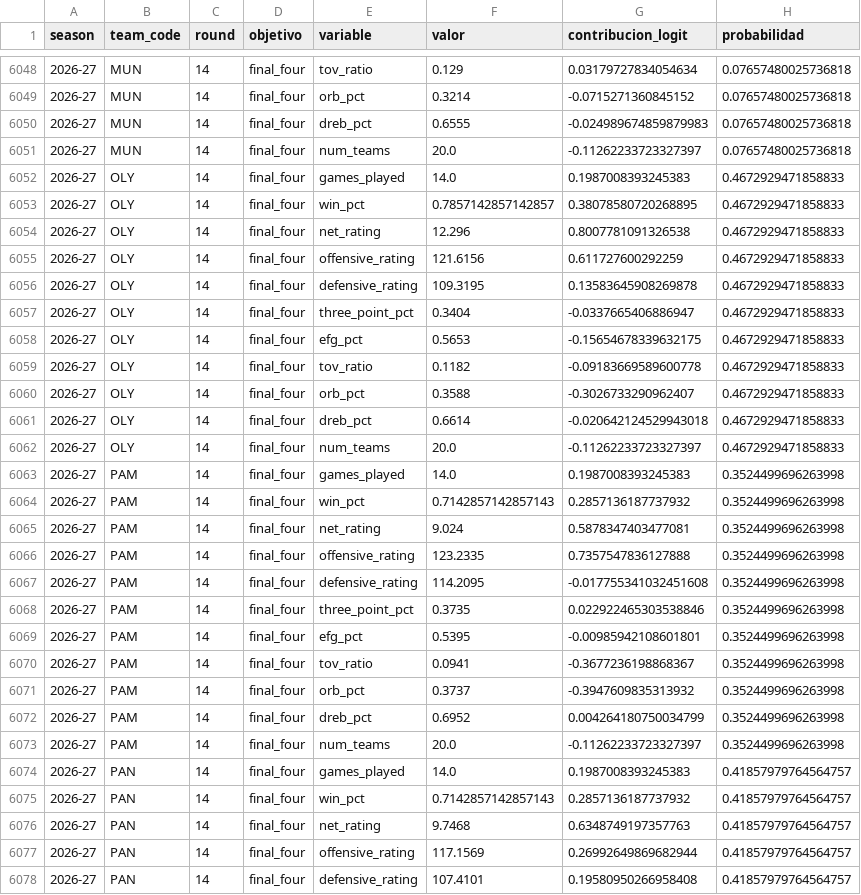
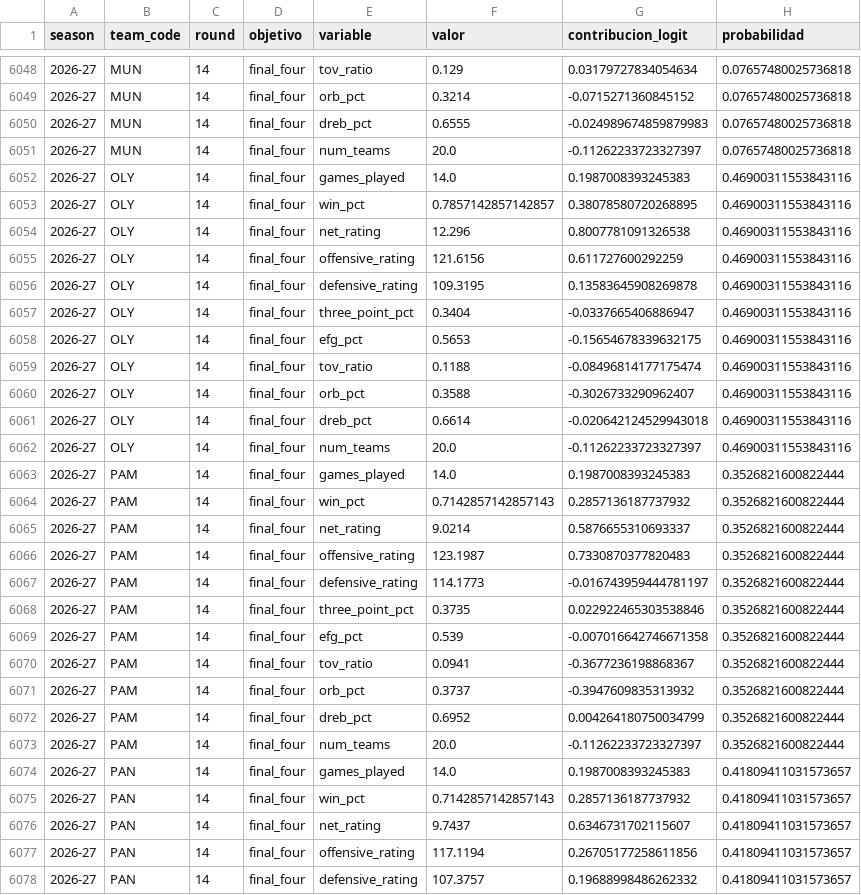
Before and after one commit to Javier63mh/Euroliga-IA, a CSV file: explicaciones_modelos_por_jornada.csv, drawn as a sheet; only a part is shown, gaps mark what is left out; the diff covers the shown part only.

```diff
--- a/explicaciones_modelos_por_jornada.csv
+++ b/explicaciones_modelos_por_jornada.csv
@@ -6051,28 +6051,28 @@ season,team_code,round,objetivo,variable,valor,contribucion_logit,probabilidad
 2026-27,MUN,14,final_four,num_teams,20.0,-0.11262233723327397,0.07657480025736818
-2026-27,OLY,14,final_four,games_played,14.0,0.1987008393245383,0.4672929471858833
-2026-27,OLY,14,final_four,win_pct,0.7857142857142857,0.38078580720268895,0.4672929471858833
-2026-27,OLY,14,final_four,net_rating,12.296,0.8007781091326538,0.4672929471858833
-2026-27,OLY,14,final_four,offensive_rating,121.6156,0.611727600292259,0.4672929471858833
-2026-27,OLY,14,final_four,defensive_rating,109.3195,0.13583645908269878,0.4672929471858833
-2026-27,OLY,14,final_four,three_point_pct,0.3404,-0.0337665406886947,0.4672929471858833
-2026-27,OLY,14,final_four,efg_pct,0.5653,-0.15654678339632175,0.4672929471858833
-2026-27,OLY,14,final_four,tov_ratio,0.1182,-0.09183669589600778,0.4672929471858833
-2026-27,OLY,14,final_four,orb_pct,0.3588,-0.3026733290962407,0.4672929471858833
-2026-27,OLY,14,final_four,dreb_pct,0.6614,-0.020642124529943018,0.4672929471858833
-2026-27,OLY,14,final_four,num_teams,20.0,-0.11262233723327397,0.4672929471858833
-2026-27,PAM,14,final_four,games_played,14.0,0.1987008393245383,0.3524499696263998
-2026-27,PAM,14,final_four,win_pct,0.7142857142857143,0.2857136187737932,0.3524499696263998
-2026-27,PAM,14,final_four,net_rating,9.024,0.5878347403477081,0.3524499696263998
-2026-27,PAM,14,final_four,offensive_rating,123.2335,0.7357547836127888,0.3524499696263998
-2026-27,PAM,14,final_four,defensive_rating,114.2095,-0.017755341032451608,0.3524499696263998
-2026-27,PAM,14,final_four,three_point_pct,0.3735,0.022922465303538846,0.3524499696263998
-2026-27,PAM,14,final_four,efg_pct,0.5395,-0.00985942108601801,0.3524499696263998
-2026-27,PAM,14,final_four,tov_ratio,0.0941,-0.3677236198868367,0.3524499696263998
-2026-27,PAM,14,final_four,orb_pct,0.3737,-0.3947609835313932,0.3524499696263998
-2026-27,PAM,14,final_four,dreb_pct,0.6952,0.004264180750034799,0.3524499696263998
-2026-27,PAM,14,final_four,num_teams,20.0,-0.11262233723327397,0.3524499696263998
-2026-27,PAN,14,final_four,games_played,14.0,0.1987008393245383,0.41857979764564757
-2026-27,PAN,14,final_four,win_pct,0.7142857142857143,0.2857136187737932,0.41857979764564757
-2026-27,PAN,14,final_four,net_rating,9.7468,0.6348749197357763,0.41857979764564757
-2026-27,PAN,14,final_four,offensive_rating,117.1569,0.26992649869682944,0.41857979764564757
-2026-27,PAN,14,final_four,defensive_rating,107.4101,0.19580950266958408,0.41857979764564757
+2026-27,OLY,14,final_four,games_played,14.0,0.1987008393245383,0.46900311553843116
+2026-27,OLY,14,final_four,win_pct,0.7857142857142857,0.38078580720268895,0.46900311553843116
+2026-27,OLY,14,final_four,net_rating,12.296,0.8007781091326538,0.46900311553843116
+2026-27,OLY,14,final_four,offensive_rating,121.6156,0.611727600292259,0.46900311553843116
+2026-27,OLY,14,final_four,defensive_rating,109.3195,0.13583645908269878,0.46900311553843116
+2026-27,OLY,14,final_four,three_point_pct,0.3404,-0.0337665406886947,0.46900311553843116
+2026-27,OLY,14,final_four,efg_pct,0.5653,-0.15654678339632175,0.46900311553843116
+2026-27,OLY,14,final_four,tov_ratio,0.1188,-0.08496814177175474,0.46900311553843116
+2026-27,OLY,14,final_four,orb_pct,0.3588,-0.3026733290962407,0.46900311553843116
+2026-27,OLY,14,final_four,dreb_pct,0.6614,-0.020642124529943018,0.46900311553843116
+2026-27,OLY,14,final_four,num_teams,20.0,-0.11262233723327397,0.46900311553843116
+2026-27,PAM,14,final_four,games_played,14.0,0.1987008393245383,0.3526821600822444
+2026-27,PAM,14,final_four,win_pct,0.7142857142857143,0.2857136187737932,0.3526821600822444
+2026-27,PAM,14,final_four,net_rating,9.0214,0.5876655310693337,0.3526821600822444
+2026-27,PAM,14,final_four,offensive_rating,123.1987,0.7330870377820483,0.3526821600822444
+2026-27,PAM,14,final_four,defensive_rating,114.1773,-0.016743959444781197,0.3526821600822444
+2026-27,PAM,14,final_four,three_point_pct,0.3735,0.022922465303538846,0.3526821600822444
+2026-27,PAM,14,final_four,efg_pct,0.539,-0.007016642746671358,0.3526821600822444
+2026-27,PAM,14,final_four,tov_ratio,0.0941,-0.3677236198868367,0.3526821600822444
+2026-27,PAM,14,final_four,orb_pct,0.3737,-0.3947609835313932,0.3526821600822444
+2026-27,PAM,14,final_four,dreb_pct,0.6952,0.004264180750034799,0.3526821600822444
+2026-27,PAM,14,final_four,num_teams,20.0,-0.11262233723327397,0.3526821600822444
+2026-27,PAN,14,final_four,games_played,14.0,0.1987008393245383,0.41809411031573657
+2026-27,PAN,14,final_four,win_pct,0.7142857142857143,0.2857136187737932,0.41809411031573657
+2026-27,PAN,14,final_four,net_rating,9.7437,0.6346731702115607,0.41809411031573657
+2026-27,PAN,14,final_four,offensive_rating,117.1194,0.26705177258611856,0.41809411031573657
+2026-27,PAN,14,final_four,defensive_rating,107.3757,0.19688998486262332,0.41809411031573657
```
Also changed, not shown: 81 edited cells elsewhere in this file, predicciones_actuales_por_jornada.csv.
